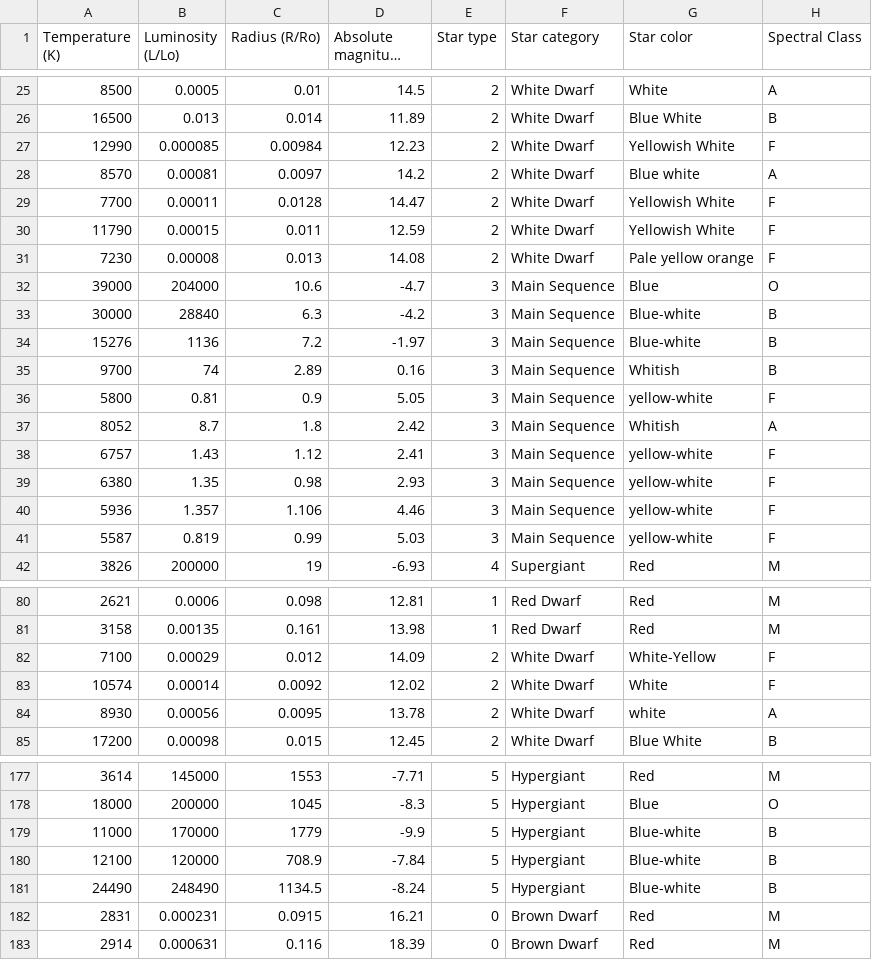
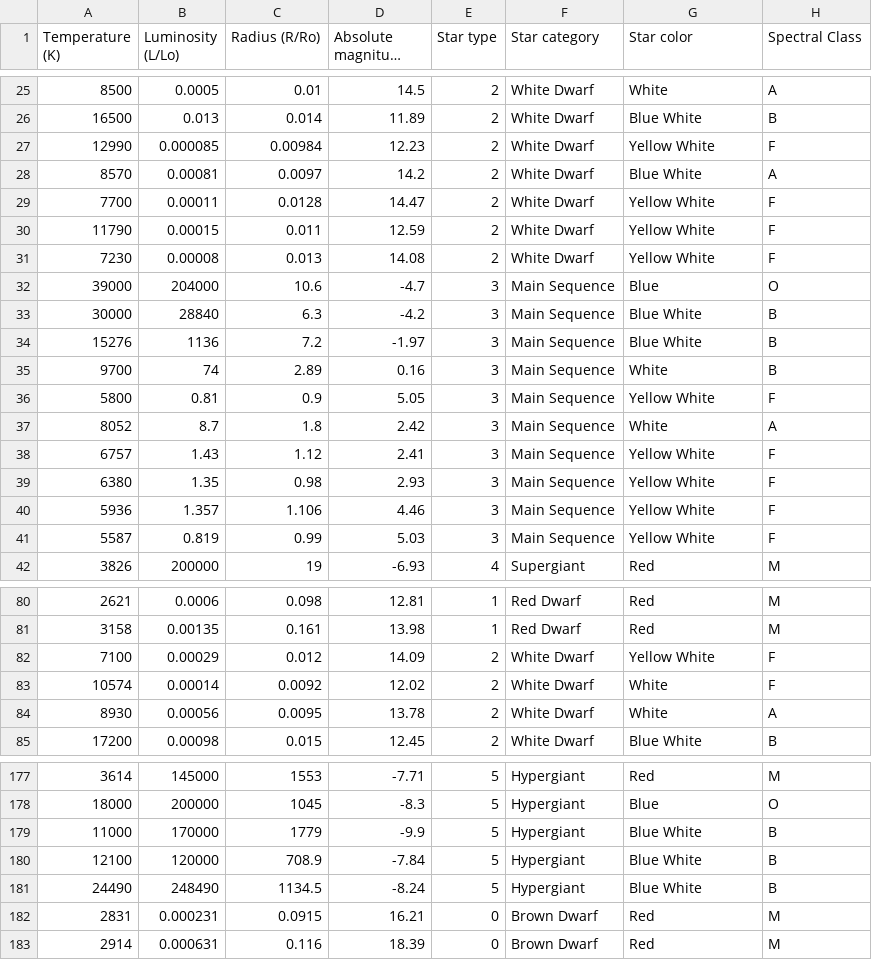
Before and after one commit to BenjaminPINEAU/star-class-prediction, a CSV file: data_star.csv, drawn as a sheet; only a part is shown, gaps mark what is left out; long unchanged cells end in …; the diff covers the shown part only; the diff names each change by its address in the sheet, - before the commit and + after, or states it on an @@ line.

```diff
--- a/data_star.csv
+++ b/data_star.csv
-G27 (Star color): Yellowish White
+G27 (Star color): Yellow White
-G28 (Star color): Blue white
+G28 (Star color): Blue White
-G29:G30 (Star color): Yellowish White
+G29:G30 (Star color): Yellow White
-G31 (Star color): Pale yellow orange
+G31 (Star color): Yellow White
-G33:G34 (Star color): Blue-white
+G33:G34 (Star color): Blue White
-G35 (Star color): Whitish
+G35 (Star color): White
-G36 (Star color): yellow-white
+G36 (Star color): Yellow White
-G37 (Star color): Whitish
+G37 (Star color): White
-G38:G41 (Star color): yellow-white
+G38:G41 (Star color): Yellow White
-G82 (Star color): White-Yellow
+G82 (Star color): Yellow White
-G84 (Star color): white
+G84 (Star color): White
-G179:G181 (Star color): Blue-white
+G179:G181 (Star color): Blue White
```
Also changed, not shown: 33 edited cells elsewhere in this file, 3 other files.
